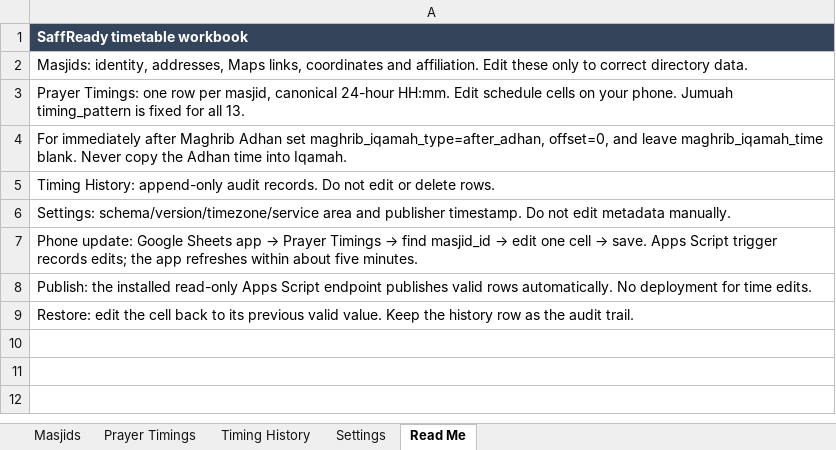
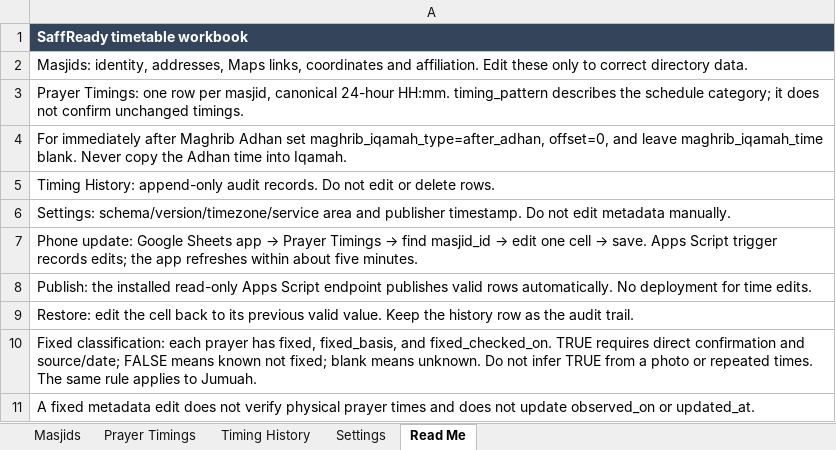
Before and after one commit to itsirfandude/saffready, an Excel workbook: google-sheets/SaffReady_Timetable.xlsx, sheet Read Me, drawn as a sheet; values as stored, in another font and other column widths than the file's, no borders; the diff names each change by its address in the sheet, - before the commit and + after, or states it on an @@ line.

Commit message:
Add fixed Salah timing metadata schema

```diff
--- a/google-sheets/SaffReady_Timetable.xlsx (sheet Read Me)
+++ b/google-sheets/SaffReady_Timetable.xlsx (sheet Read Me)
-A3: …24-hour HH:mm. Edit schedule cells on your phone. Jumuah timing_pattern is fixed for all 13.
+A3: …24-hour HH:mm. timing_pattern describes the schedule category; it does not confirm unchanged timings.
+row 10: Fixed classification: each prayer has fixed, fixed_basis, and fixed_checked_on. TRUE requires direct confirmation and source/date; FALSE means known not fixed; blank means unknown. Do not infer TRUE from a photo or repeated times. The same rule applies to Jumuah.
+row 11: A fixed metadata edit does not verify physical prayer times and does not update observed_on or updated_at.
```
Also changed, not shown: sheet Prayer Timings, 3 other files.
